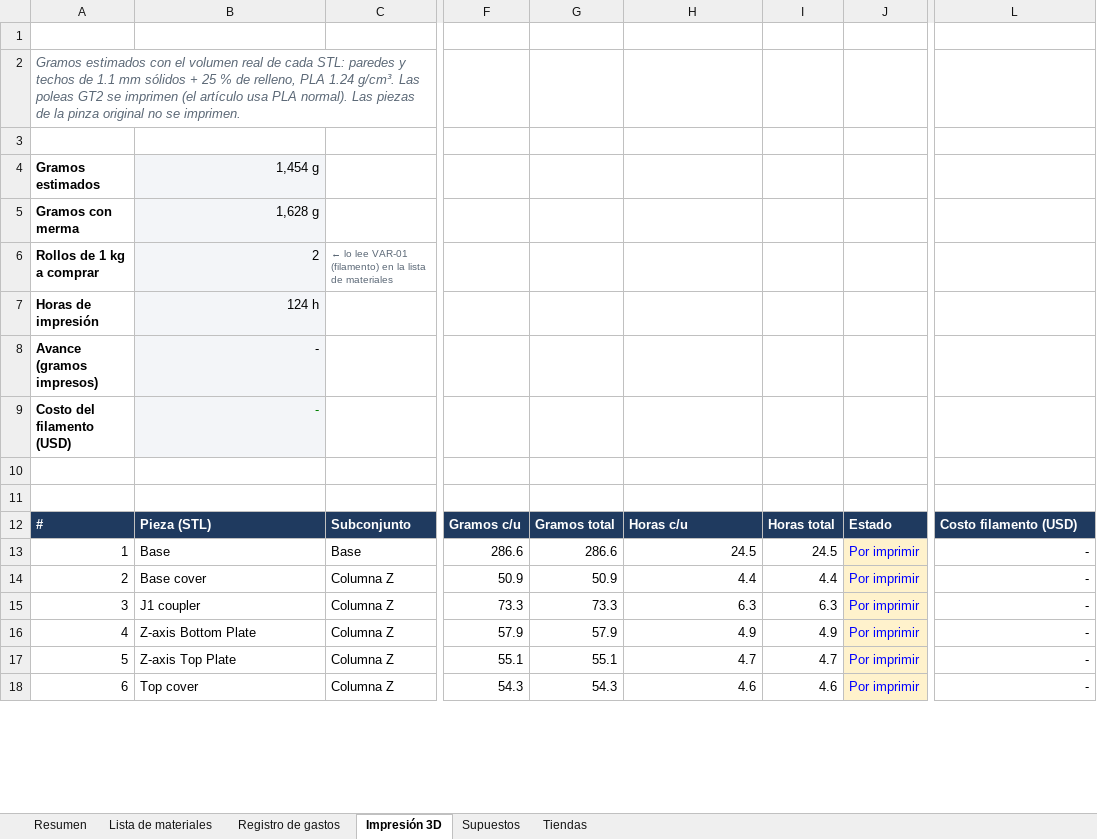
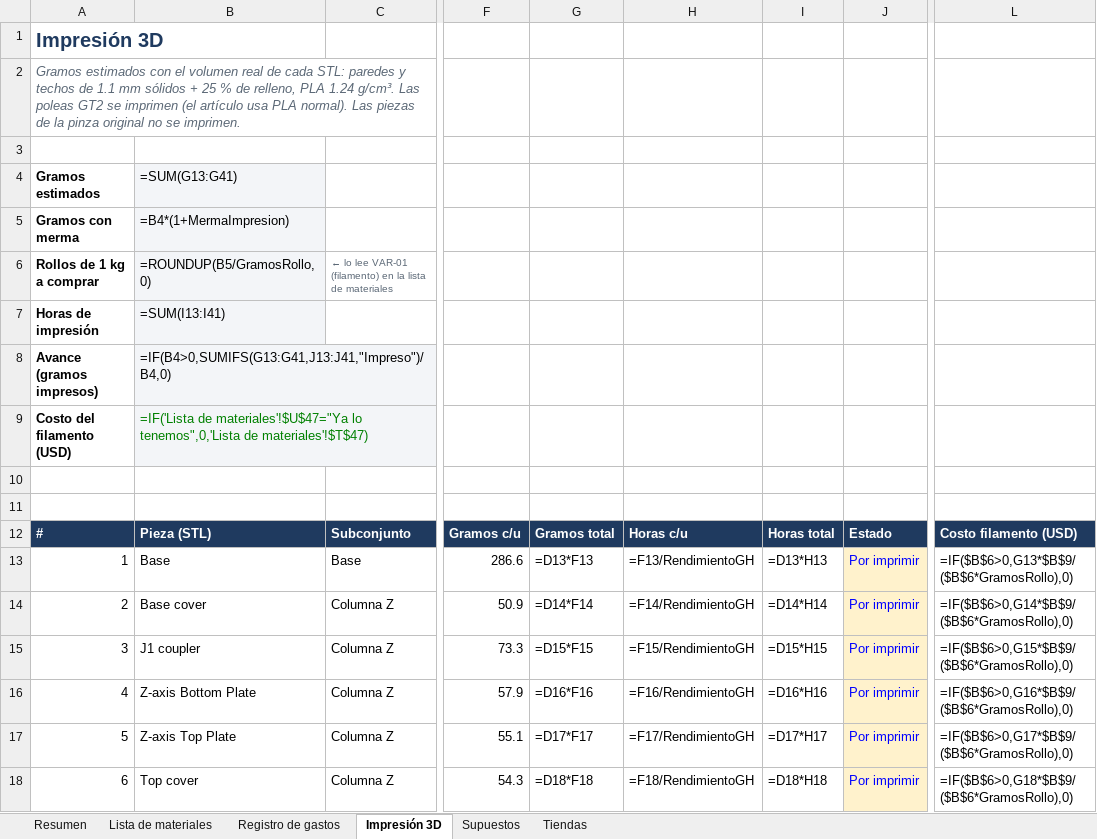
Before and after one commit to SantiMerino/MathBot, an Excel workbook: presupuesto/MathBot_Presupuesto_SCARA.xlsx, sheet Impresión 3D, drawn as a sheet; only a part is shown, gaps mark what is left out; values as stored, in another font and other column widths than the file's, no borders; formulas without a stored value are shown as written; conditional formats not drawn; the diff covers the shown part only; the diff names each change by its address in the sheet, - before the commit and + after, or states it on an @@ line.

```diff
--- a/presupuesto/MathBot_Presupuesto_SCARA.xlsx (sheet Impresión 3D)
+++ b/presupuesto/MathBot_Presupuesto_SCARA.xlsx (sheet Impresión 3D)
-A1: (empty)
+A1: Impresión 3D
-B4: 1,454 g
+B4: =SUM(G13:G41)
-B5: 1,628 g
+B5: =B4*(1+MermaImpresion)
-B6: 2
+B6: =ROUNDUP(B5/GramosRollo,0)
-B7: 124 h
+B7: =SUM(I13:I41)
-B8: -
+B8: =IF(B4>0,SUMIFS(G13:G41,J13:J41,"Impreso")/B4,0)
-B9: -
+B9: =IF('Lista de materiales'!$U$47="Ya lo tenemos",0,'Lista de materiales'!$T$47)
-G13: 286.6
+G13: =D13*F13
-H13: 24.5
+H13: =F13/RendimientoGH
-I13: 24.5
+I13: =D13*H13
-L13: -
+L13: =IF($B$6>0,G13*$B$9/($B$6*GramosRollo),0)
-G14: 50.9
+G14: =D14*F14
-H14: 4.4
+H14: =F14/RendimientoGH
-I14: 4.4
+I14: =D14*H14
-L14: -
+L14: =IF($B$6>0,G14*$B$9/($B$6*GramosRollo),0)
-G15: 73.3
+G15: =D15*F15
-H15: 6.3
+H15: =F15/RendimientoGH
-I15: 6.3
+I15: =D15*H15
-L15: -
+L15: =IF($B$6>0,G15*$B$9/($B$6*GramosRollo),0)
-G16: 57.9
+G16: =D16*F16
-H16: 4.9
+H16: =F16/RendimientoGH
-I16: 4.9
+I16: =D16*H16
-L16: -
+L16: =IF($B$6>0,G16*$B$9/($B$6*GramosRollo),0)
-G17: 55.1
+G17: =D17*F17
-H17: 4.7
+H17: =F17/RendimientoGH
-I17: 4.7
+I17: =D17*H17
-L17: -
+L17: =IF($B$6>0,G17*$B$9/($B$6*GramosRollo),0)
-G18: 54.3
+G18: =D18*F18
-H18: 4.6
+H18: =F18/RendimientoGH
-I18: 4.6
+I18: =D18*H18
-L18: -
+L18: =IF($B$6>0,G18*$B$9/($B$6*GramosRollo),0)
```
Also changed, not shown: 1 added row, 1 removed row and 92 edited cells elsewhere in this sheet, sheet Lista de materiales, sheet Registro de gastos, sheet Resumen, charts or pictures, 3 other files.
